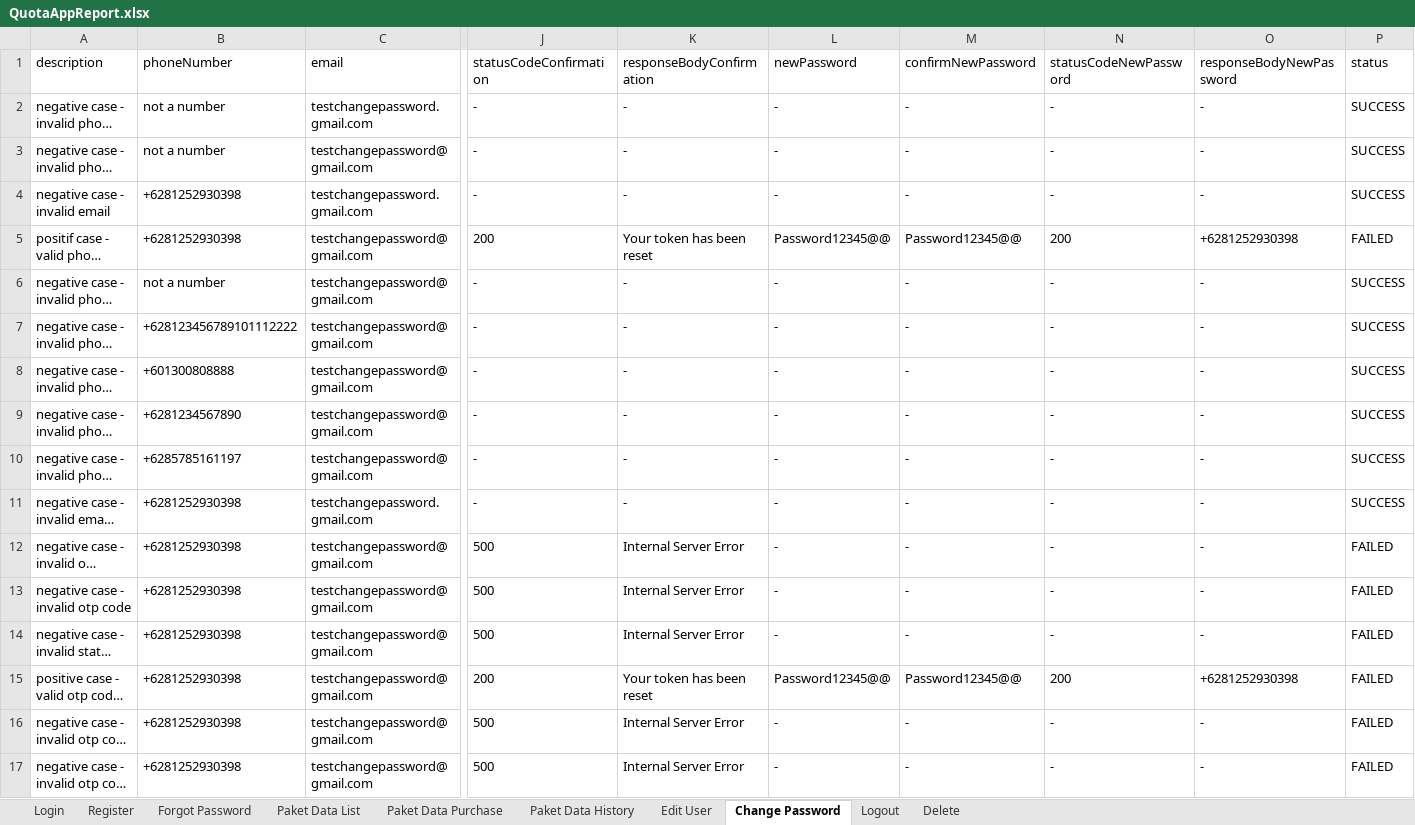
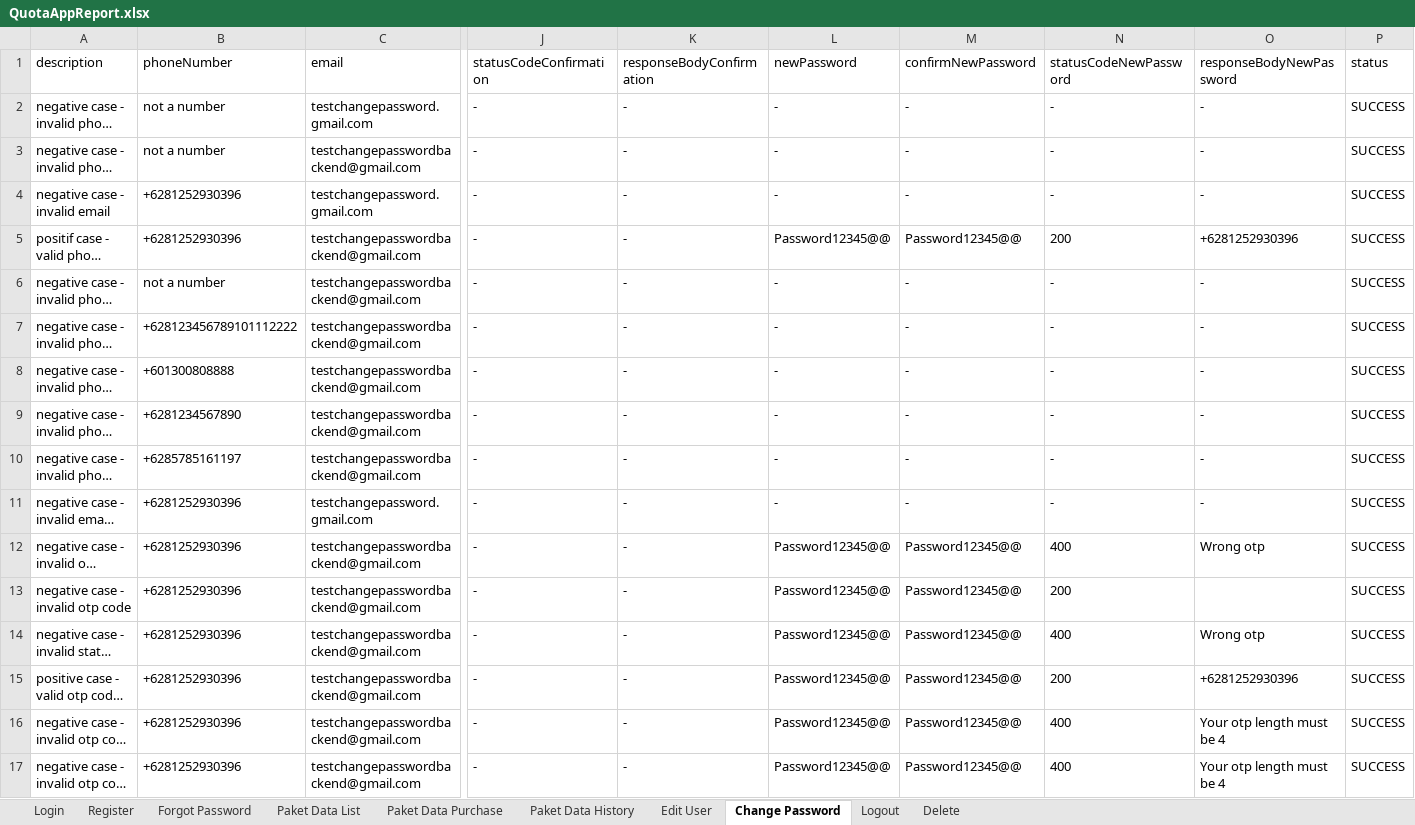
Before and after one commit to zanuartri/QuotaAppTest, an Excel workbook: test-output/QuotaAppReport.xlsx, sheet Change Password, drawn as a sheet; only a part is shown, gaps mark what is left out; long unchanged cells end in …; values as stored, in another font and other column widths than the file's, no borders; the diff covers the shown part only; the diff names each change by its address in the sheet, - before the commit and + after, or states it on an @@ line.

```diff
--- a/test-output/QuotaAppReport.xlsx (sheet Change Password)
+++ b/test-output/QuotaAppReport.xlsx (sheet Change Password)
-C3 (email): testchangepassword@gmail.com
+C3 (email): testchangepasswordbackend@gmail.com
-B4:B5 (phoneNumber): +6281252930398
+B4:B5 (phoneNumber): +6281252930396
-C5:C10 (email): testchangepassword@gmail.com
+C5:C10 (email): testchangepasswordbackend@gmail.com
-J5 (statusCodeConfirmation): 200
+J5 (statusCodeConfirmation): -
-K5 (responseBodyConfirmation): Your token has been reset
+K5 (responseBodyConfirmation): -
-O5 (responseBodyNewPassword): +6281252930398
+O5 (responseBodyNewPassword): +6281252930396
-P5 (status): FAILED
+P5 (status): SUCCESS
-B11:B17 (phoneNumber): +6281252930398
+B11:B17 (phoneNumber): +6281252930396
-C12:C17 (email): testchangepassword@gmail.com
+C12:C17 (email): testchangepasswordbackend@gmail.com
-J12:J14 (statusCodeConfirmation): 500
+J12:J14 (statusCodeConfirmation): -
-K12:K14 (responseBodyConfirmation): Internal Server Error
+K12:K14 (responseBodyConfirmation): -
-L12:L14 (newPassword): -
+L12:L14 (newPassword): Password12345@@
-M12:M14 (confirmNewPassword): -
+M12:M14 (confirmNewPassword): Password12345@@
-N12 (statusCodeNewPassword): -
+N12 (statusCodeNewPassword): 400
-O12 (responseBodyNewPassword): -
+O12 (responseBodyNewPassword): Wrong otp
-P12:P17 (status): FAILED
+P12:P17 (status): SUCCESS
-N13 (statusCodeNewPassword): -
+N13 (statusCodeNewPassword): 200
-O13 (responseBodyNewPassword): -
+O13 (responseBodyNewPassword): (empty)
-N14 (statusCodeNewPassword): -
+N14 (statusCodeNewPassword): 400
-O14 (responseBodyNewPassword): -
+O14 (responseBodyNewPassword): Wrong otp
-J15 (statusCodeConfirmation): 200
+J15 (statusCodeConfirmation): -
-K15 (responseBodyConfirmation): Your token has been reset
+K15 (responseBodyConfirmation): -
-O15 (responseBodyNewPassword): +6281252930398
+O15 (responseBodyNewPassword): +6281252930396
-J16:J17 (statusCodeConfirmation): 500
+J16:J17 (statusCodeConfirmation): -
-K16:K17 (responseBodyConfirmation): Internal Server Error
+K16:K17 (responseBodyConfirmation): -
-L16:L17 (newPassword): -
+L16:L17 (newPassword): Password12345@@
-M16:M17 (confirmNewPassword): -
+M16:M17 (confirmNewPassword): Password12345@@
-N16:N17 (statusCodeNewPassword): -
+N16:N17 (statusCodeNewPassword): 400
-O16:O17 (responseBodyNewPassword): -
+O16:O17 (responseBodyNewPassword): Your otp length must be 4
```
Also changed, not shown: 140 edited cells elsewhere in this sheet, sheet Paket Data Purchase, sheet Paket Data History, resources/DataProfileMenu.xlsx, resources/DataPurchase.xlsx, 16 other files.
